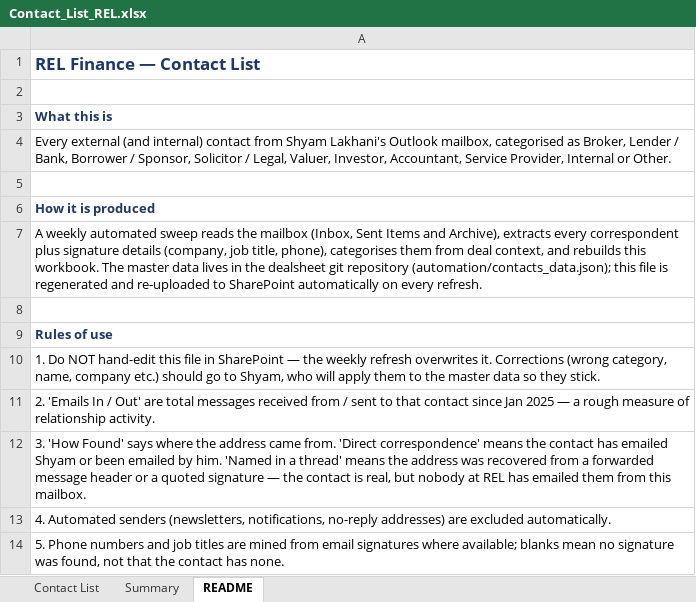
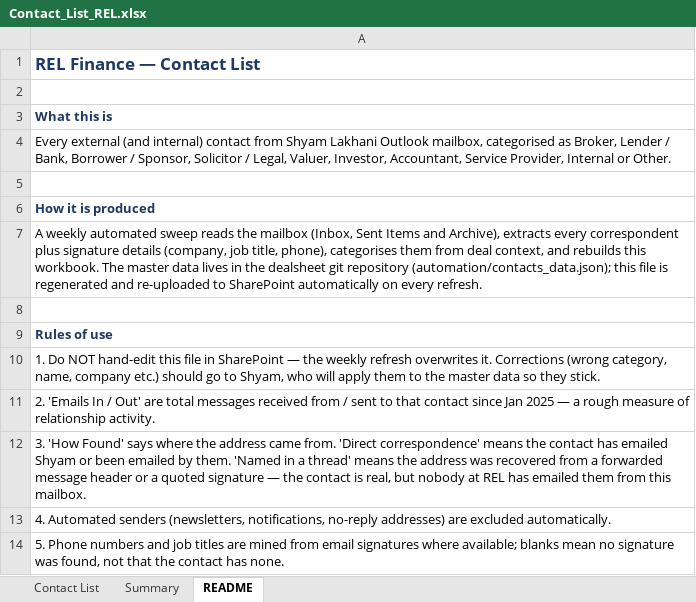
Before and after one commit to slakhani123/dealsheet, an Excel workbook: Contact_List_REL.xlsx, sheet README, drawn as a sheet; values as stored, in another font and other column widths than the file's, no borders; the diff names each change by its address in the sheet, - before the commit and + after, or states it on an @@ line.

```diff
--- a/Contact_List_REL.xlsx (sheet README)
+++ b/Contact_List_REL.xlsx (sheet README)
-A4: …from Shyam Lakhani's Outlook mailbox,…
+A4: …from Shyam Lakhani Outlook mailbox,…
-A12: …emailed by him. 'Named in…
+A12: …emailed by them. 'Named in…
```
Also changed, not shown: sheet Contact List, sheet Summary, 7 other files.
